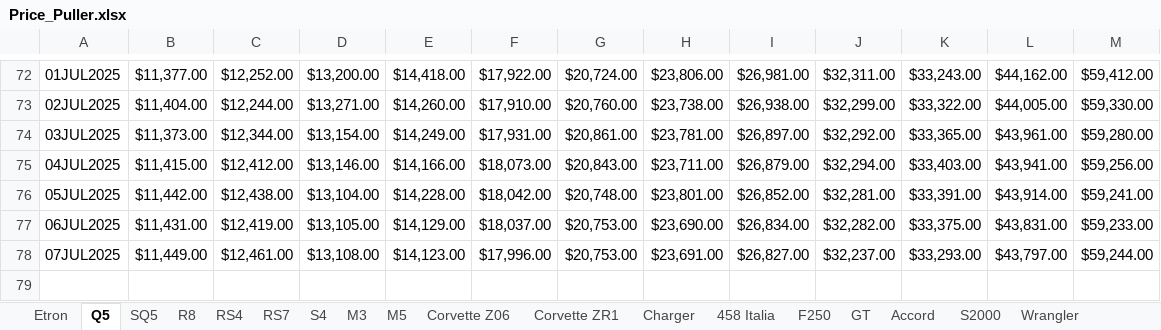
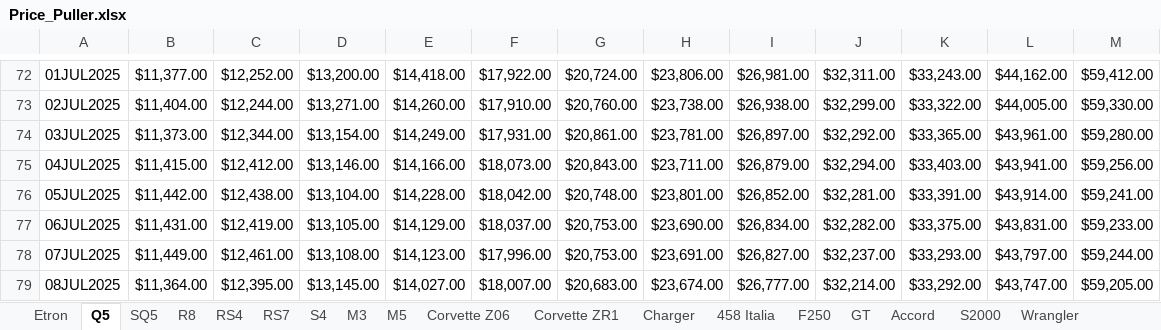
Before and after one commit to CantCommitRiteNow/Price-Puller---Used-Cars, an Excel workbook: Price_Puller.xlsx, sheet Q5, drawn as a sheet; only a part is shown, gaps mark what is left out; values as stored, in another font and other column widths than the file's, no borders; conditional formats not drawn; the diff names each change by its address in the sheet, - before the commit and + after, or states it on an @@ line.

```diff
--- a/Price_Puller.xlsx (sheet Q5)
+++ b/Price_Puller.xlsx (sheet Q5)
+row 79: 08JUL2025 | $11,364.00 | $12,395.00 | $13,145.00 | $14,027.00 | $18,007.00 | $20,683.00 | $23,674.00 | $26,777.00 | $32,214.00 | $33,292.00 | $43,747.00 | $59,205.00
```
Also changed, not shown: sheet G Wagon, sheet SQ5, sheet Wrangler, sheet C63 AMG, sheet Cayenne, sheet BRZ, 37 more sheets.
